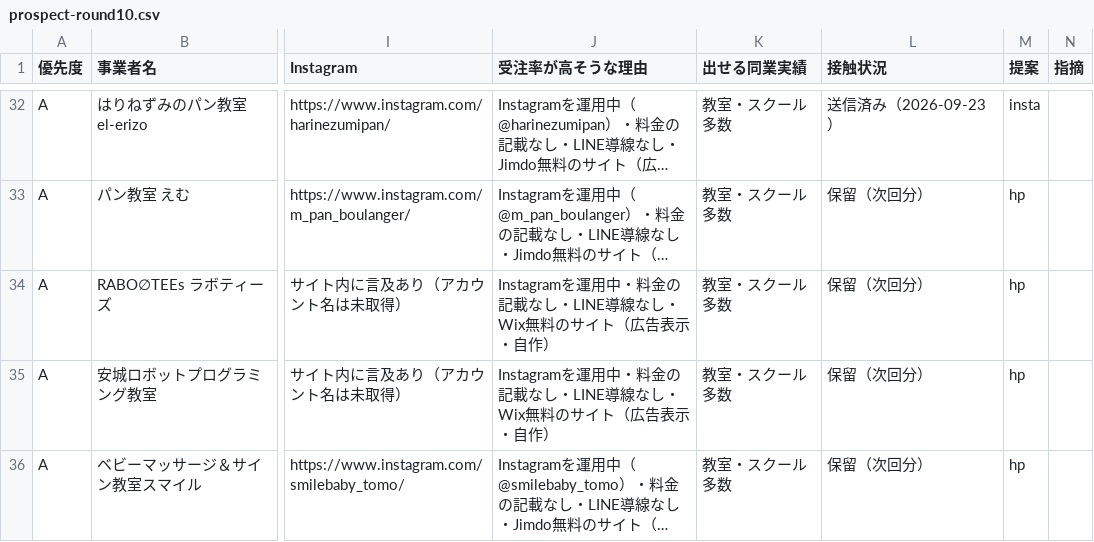
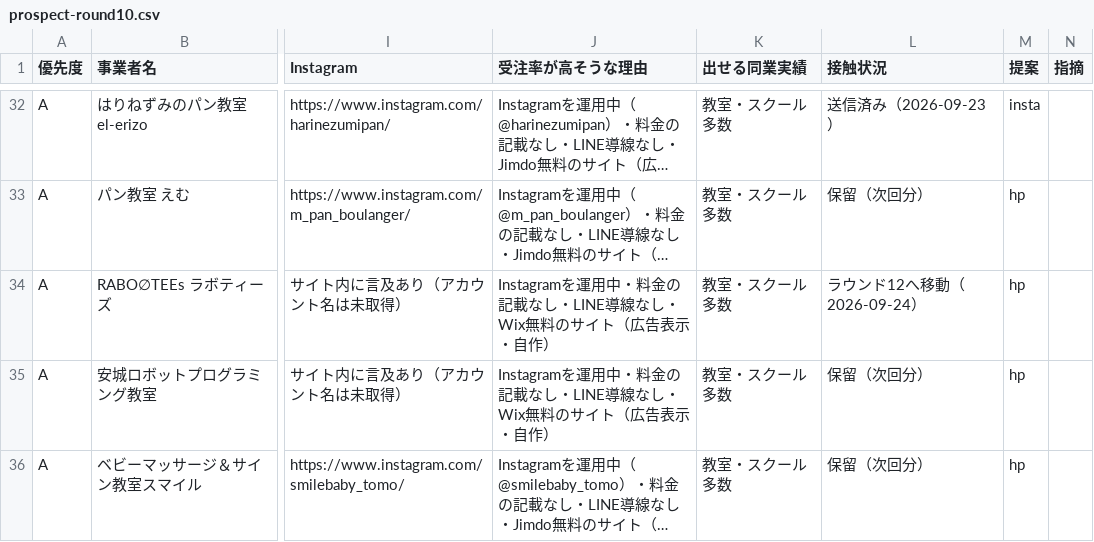
Before and after one commit to kurashn/NEXT-VALLEY, a CSV file: docs/sales/prospect-round10.csv, drawn as a sheet; only a part is shown, gaps mark what is left out; long unchanged cells end in …; the diff covers the shown part only; the diff names each change by its address in the sheet, - before the commit and + after, or states it on an @@ line.

```diff
--- a/docs/sales/prospect-round10.csv
+++ b/docs/sales/prospect-round10.csv
-L34 (接触状況): 保留（次回分）
+L34 (接触状況): ラウンド12へ移動（2026-09-24）
```
Also changed, not shown: 9 edited cells elsewhere in this file, 6 other files.
